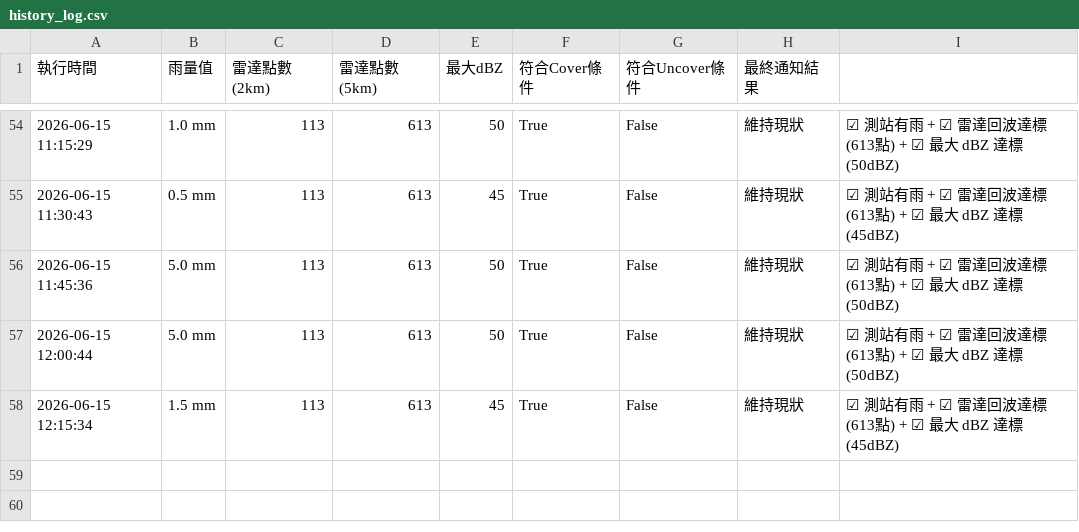
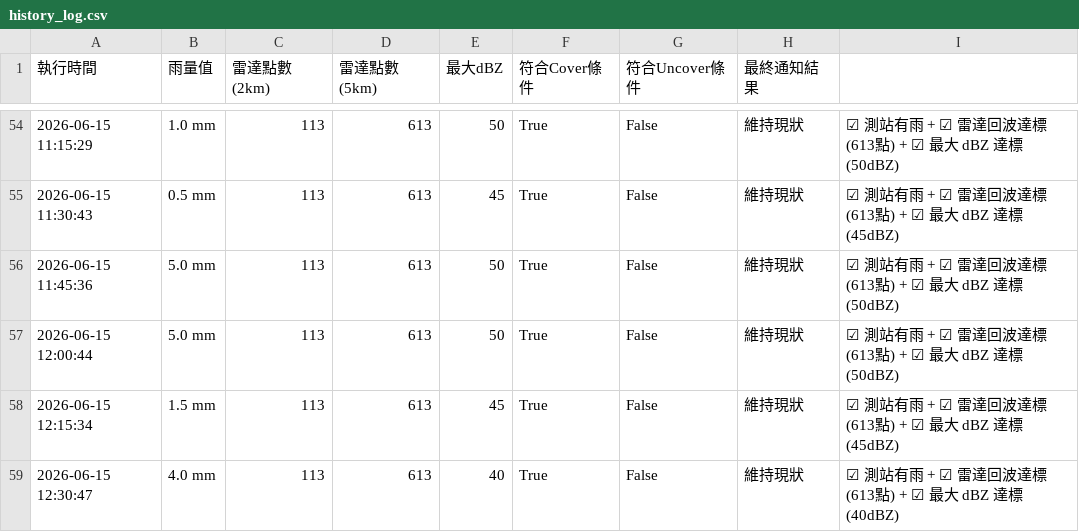
Before and after one commit to fuyoung205122/company-line-notify, a CSV file: history_log.csv, drawn as a sheet; only a part is shown, gaps mark what is left out.

```diff
--- a/history_log.csv
+++ b/history_log.csv
@@ -58 +58,2 @@
 2026-06-15 12:15:34,1.5 mm,113,613,45,True,False,維持現狀,☑ 測站有雨 + ☑ 雷達回波達標 (613點) + ☑ 最大 dBZ 達標 (45dBZ)
+2026-06-15 12:30:47,4.0 mm,113,613,40,True,False,維持現狀,☑ 測站有雨 + ☑ 雷達回波達標 (613點) + ☑ 最大 dBZ 達標 (40dBZ)
```
Also changed, not shown: 2 other files.
